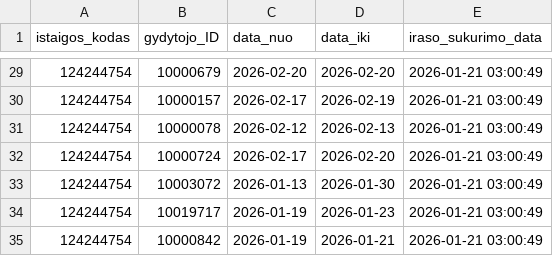
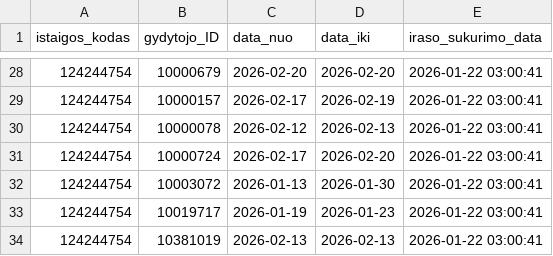
Before and after one commit to vilnius/karoliniskiu-poliklinika, a CSV file: 124244754_doctors_excluded.csv, drawn as a sheet; only a part is shown, gaps mark what is left out; the diff covers the shown part only.

```diff
--- a/124244754_doctors_excluded.csv
+++ b/124244754_doctors_excluded.csv
@@ -29,7 +28,7 @@ istaigos_kodas;gydytojo_ID;data_nuo;data_iki;iraso_sukurimo_data
-124244754;10000679;2026-02-20;2026-02-20;2026-01-21 03:00:49
-124244754;10000157;2026-02-17;2026-02-19;2026-01-21 03:00:49
-124244754;10000078;2026-02-12;2026-02-13;2026-01-21 03:00:49
-124244754;10000724;2026-02-17;2026-02-20;2026-01-21 03:00:49
-124244754;10003072;2026-01-13;2026-01-30;2026-01-21 03:00:49
-124244754;10019717;2026-01-19;2026-01-23;2026-01-21 03:00:49
-124244754;10000842;2026-01-19;2026-01-21;2026-01-21 03:00:49
+124244754;10000679;2026-02-20;2026-02-20;2026-01-22 03:00:41
+124244754;10000157;2026-02-17;2026-02-19;2026-01-22 03:00:41
+124244754;10000078;2026-02-12;2026-02-13;2026-01-22 03:00:41
+124244754;10000724;2026-02-17;2026-02-20;2026-01-22 03:00:41
+124244754;10003072;2026-01-13;2026-01-30;2026-01-22 03:00:41
+124244754;10019717;2026-01-19;2026-01-23;2026-01-22 03:00:41
+124244754;10381019;2026-02-13;2026-02-13;2026-01-22 03:00:41
```
Also changed, not shown: 1 removed row and 26 edited cells elsewhere in this file, 124244754_family_doctors_list.csv, 124244754_family_doctors_visits_hours.csv, 1 other file.
